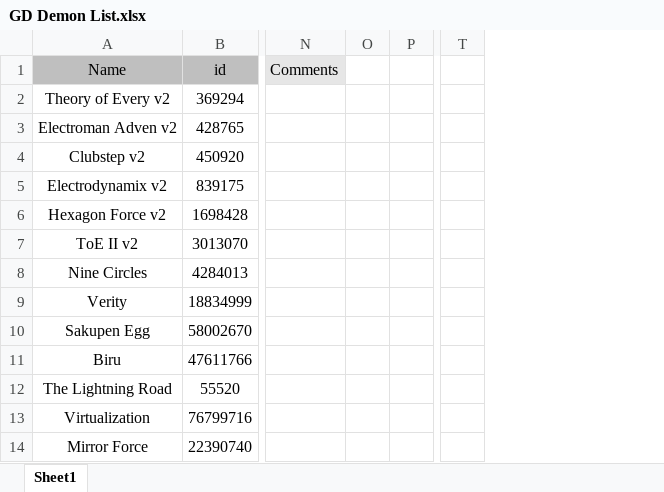
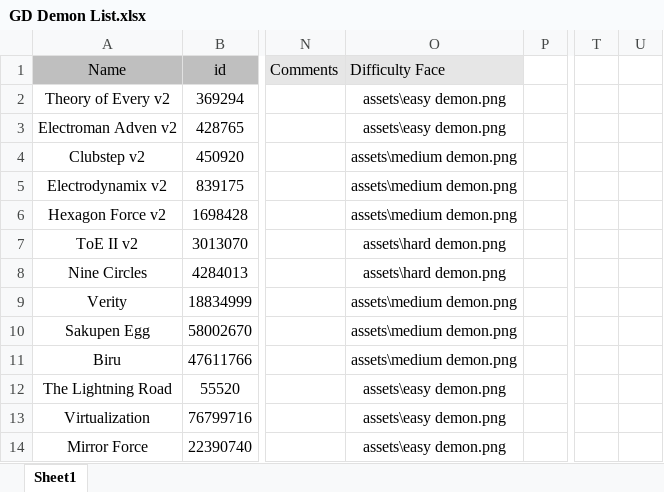
Before and after one commit to nannyflowers/demonlist, an Excel workbook: GD Demon List.xlsx, sheet Sheet1, drawn as a sheet; only a part is shown, gaps mark what is left out; values as stored, in another font and other column widths than the file's, no borders; table styles not drawn; removed rows and columns are numbered as before the commit, all else as after; the diff names each change by its address in the sheet, - before the commit and + after, or states it on an @@ line.

Commit message:
difficulyt faces

```diff
--- a/GD Demon List.xlsx (sheet Sheet1)
+++ b/GD Demon List.xlsx (sheet Sheet1)
-column O, empty
+column O (Difficulty Face), rows 2-14: assets\easy demon.png | assets\easy demon.png | assets\medium demon.png | assets\medium demon.png | assets\medium demon.png | assets\hard demon.png | assets\hard demon.png | assets\medium demon.png | assets\medium demon.png | assets\medium demon.png | assets\easy demon.png | assets\easy demon.png | assets\easy demon.png
+column U, empty
```
Also changed, not shown: 5 other files.
